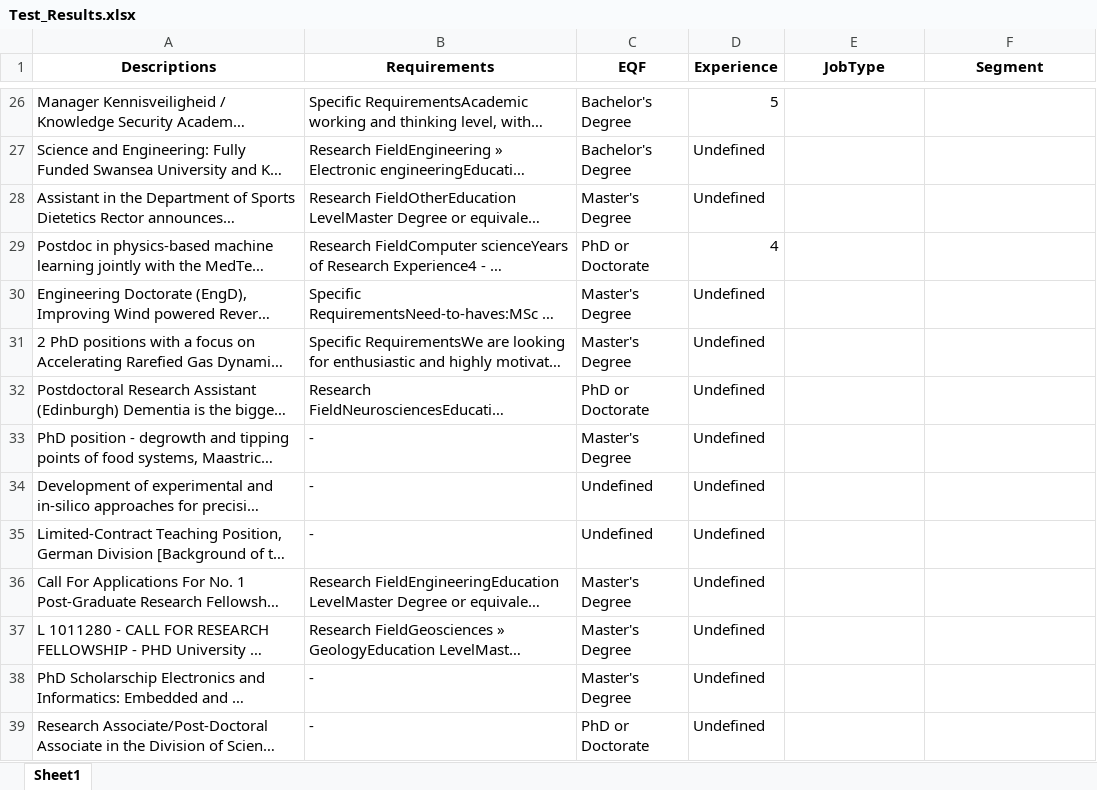
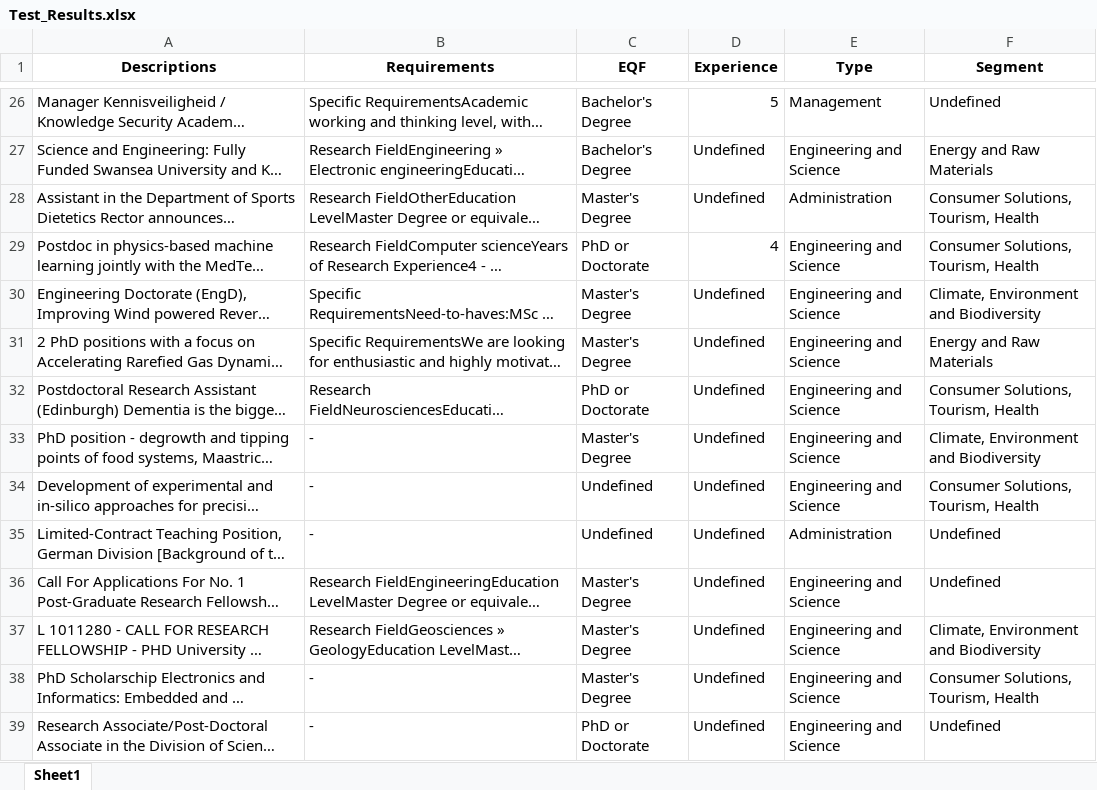
Before and after one commit to GeoTecINIT/spaceSUITE_WP2.2, an Excel workbook: Test_Results.xlsx, sheet Sheet1, drawn as a sheet; only a part is shown, gaps mark what is left out; long unchanged cells end in …; values as stored, in another font and other column widths than the file's, no borders; the diff covers the shown part only; the diff names each change by its address in the sheet, - before the commit and + after, or states it on an @@ line.

```diff
--- a/Test_Results.xlsx (sheet Sheet1)
+++ b/Test_Results.xlsx (sheet Sheet1)
-E1: JobType
+E1: Type
-E26 (Type): (empty)
+E26 (Type): Management
-F26 (Segment): (empty)
+F26 (Segment): Undefined
-E27 (Type): (empty)
+E27 (Type): Engineering and Science
-F27 (Segment): (empty)
+F27 (Segment): Energy and Raw Materials
-E28 (Type): (empty)
+E28 (Type): Administration
-F28:F29 (Segment): (empty)
+F28:F29 (Segment): Consumer Solutions, Tourism, Health
-E29:E34 (Type): (empty)
+E29:E34 (Type): Engineering and Science
-F30 (Segment): (empty)
+F30 (Segment): Climate, Environment and Biodiversity
-F31 (Segment): (empty)
+F31 (Segment): Energy and Raw Materials
-F32 (Segment): (empty)
+F32 (Segment): Consumer Solutions, Tourism, Health
-F33 (Segment): (empty)
+F33 (Segment): Climate, Environment and Biodiversity
-F34 (Segment): (empty)
+F34 (Segment): Consumer Solutions, Tourism, Health
-E35 (Type): (empty)
+E35 (Type): Administration
-F35:F36 (Segment): (empty)
+F35:F36 (Segment): Undefined
-E36:E39 (Type): (empty)
+E36:E39 (Type): Engineering and Science
-F37 (Segment): (empty)
+F37 (Segment): Climate, Environment and Biodiversity
-F38 (Segment): (empty)
+F38 (Segment): Consumer Solutions, Tourism, Health
-F39 (Segment): (empty)
+F39 (Segment): Undefined
```
Also changed, not shown: 322 edited cells elsewhere in this sheet, 8 other files.
